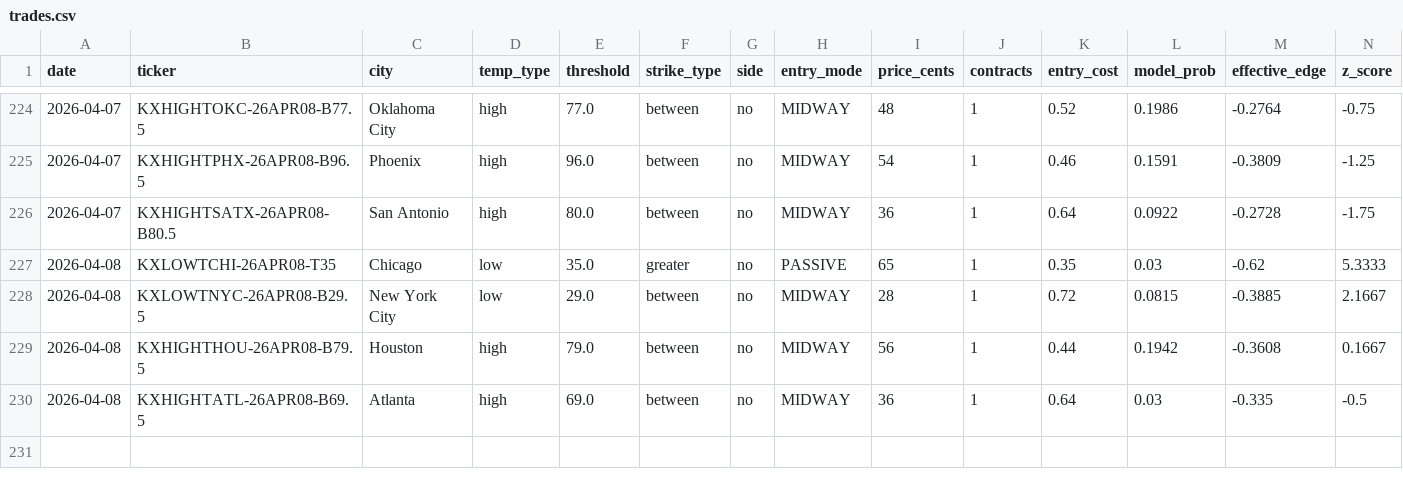
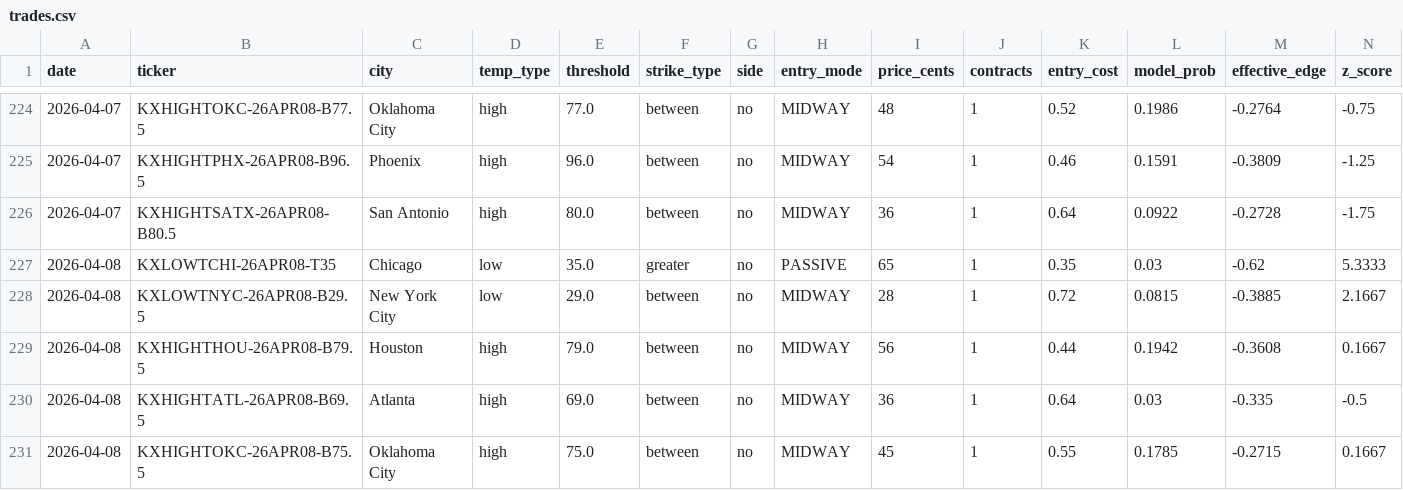
Before and after one commit to alexgarrison2/KalshiBotClaude, a CSV file: data/trades.csv, drawn as a sheet; only a part is shown, gaps mark what is left out; rows hold the shown columns only; the diff names each change by its address in the sheet, - before the commit and + after, or states it on an @@ line.

Commit message:
auto: trade log update

```diff
--- a/data/trades.csv
+++ b/data/trades.csv
+row 231: 2026-04-08 | KXHIGHTOKC-26APR08-B75.5 | Oklahoma City | high | 75.0 | between | no | MIDWAY | 45 | 1 | 0.55 | 0.1785 | -0.2715 | 0.1667
```
